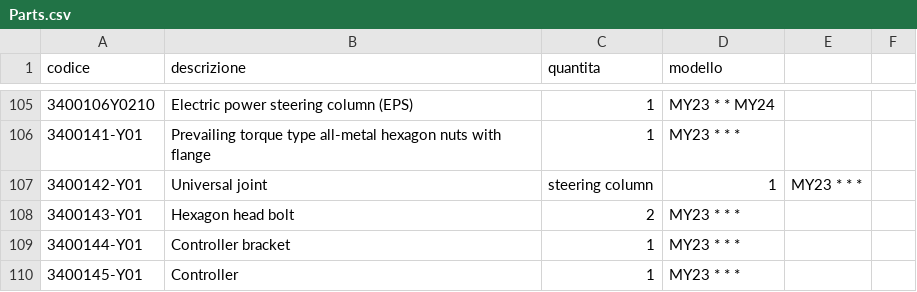
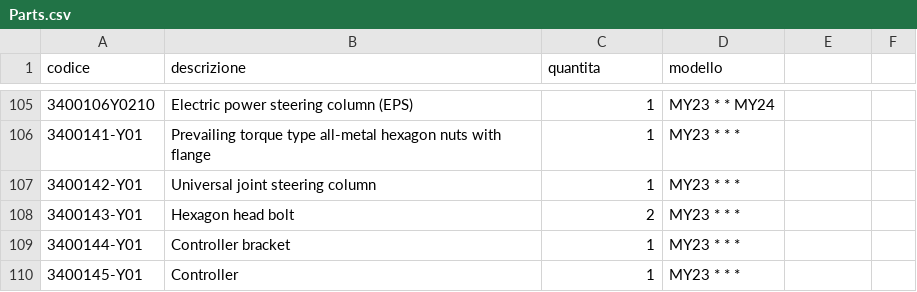
Before and after one commit to MicheleYOYO/YOYO-SpareParts, a CSV file: Parts.csv, drawn as a sheet; only a part is shown, gaps mark what is left out; the diff names each change by its address in the sheet, - before the commit and + after, or states it on an @@ line.

Commit message:
Update Parts.csv

```diff
--- a/Parts.csv
+++ b/Parts.csv
-B107 (descrizione): Universal joint
+B107 (descrizione): Universal joint steering column
-C107 (quantita): steering column
+C107 (quantita): 1
-D107 (modello): 1
+D107 (modello): MY23 * * *
-E107: MY23 * * *
+E107: (empty)
```
